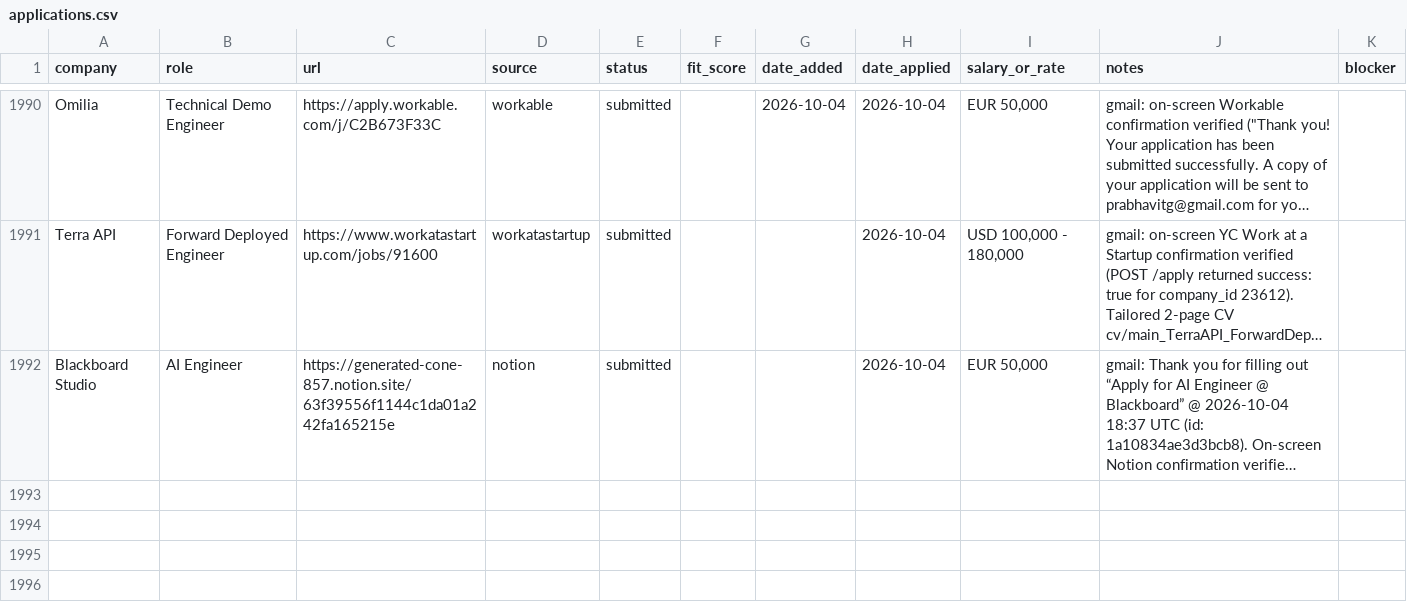
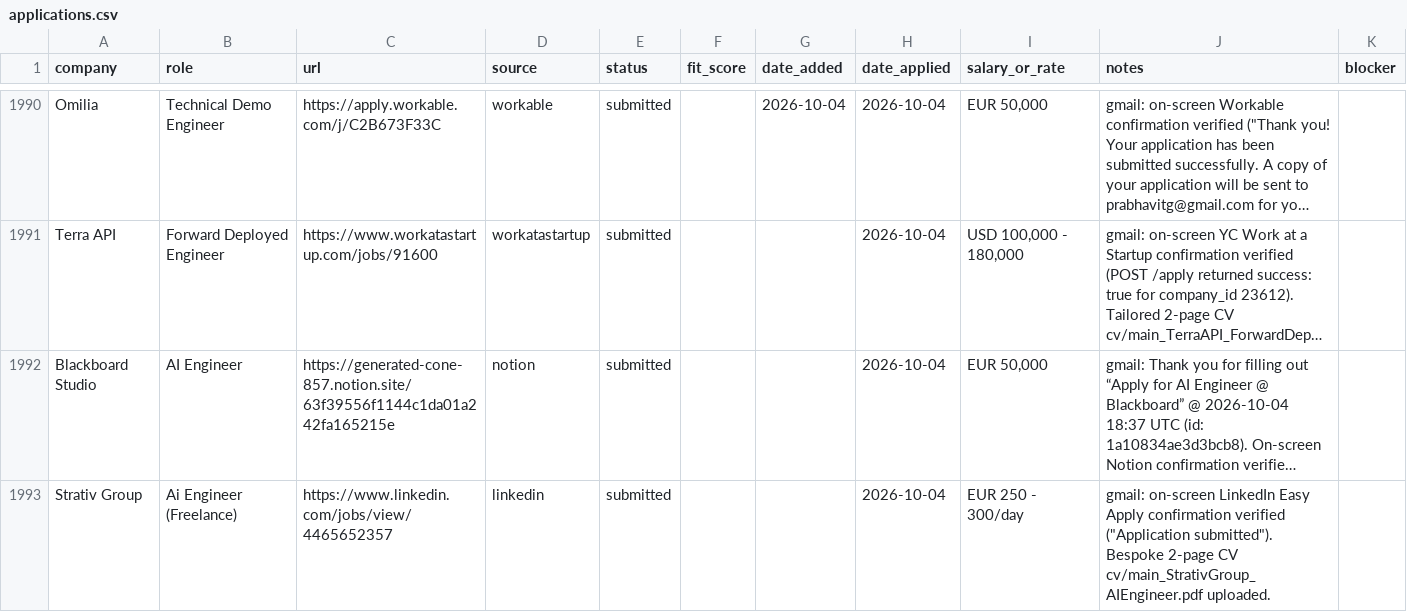
Before and after one commit to prab-gupta/job-hunt, a CSV file: applications.csv, drawn as a sheet; only a part is shown, gaps mark what is left out; long unchanged cells end in …; the diff names each change by its address in the sheet, - before the commit and + after, or states it on an @@ line.

Commit message:
apply: submit Strativ Group - Ai Engineer (Freelance) (#46)

```diff
--- a/applications.csv
+++ b/applications.csv
+row 1993: Strativ Group | Ai Engineer (Freelance) | https://www.linkedin.com/jobs/view/4465652357 | linkedin | submitted |  |  | 2026-10-04 | EUR 250 - 300/day | gmail: on-screen LinkedIn Easy Apply confirmation verified ("Application submitted"). Bespoke 2-page CV cv/main_StrativGroup_AIEngineer.pdf uploaded.
```
Also changed, not shown: data/csvs/applications.csv, loop/applications.csv, 2 other files.
